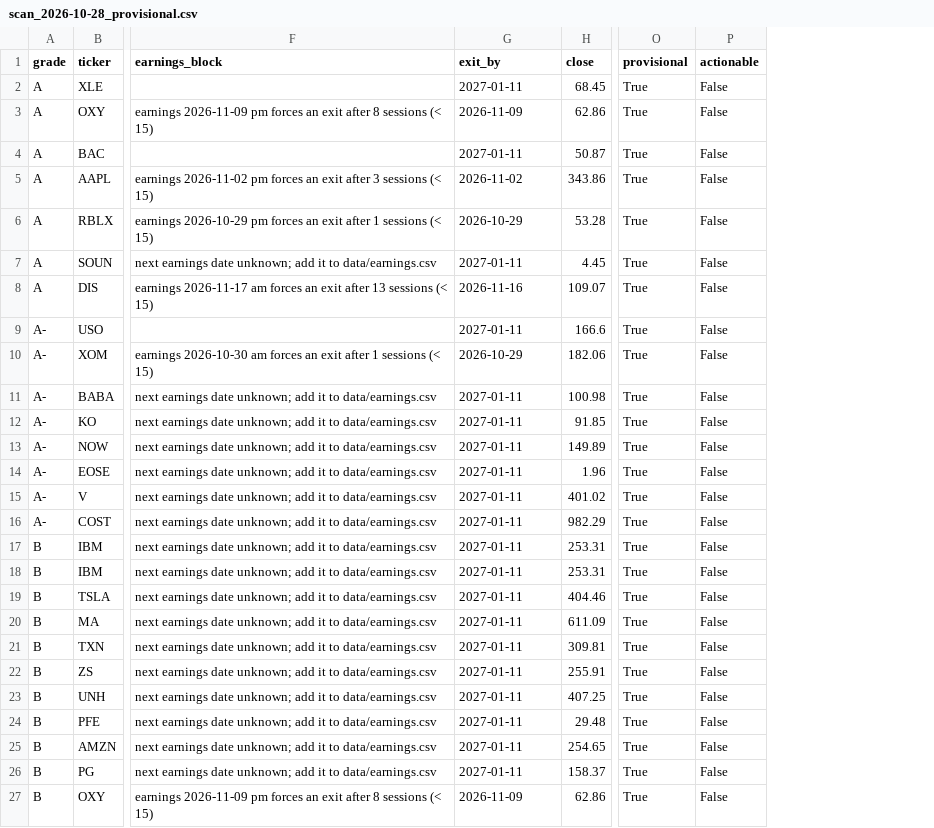
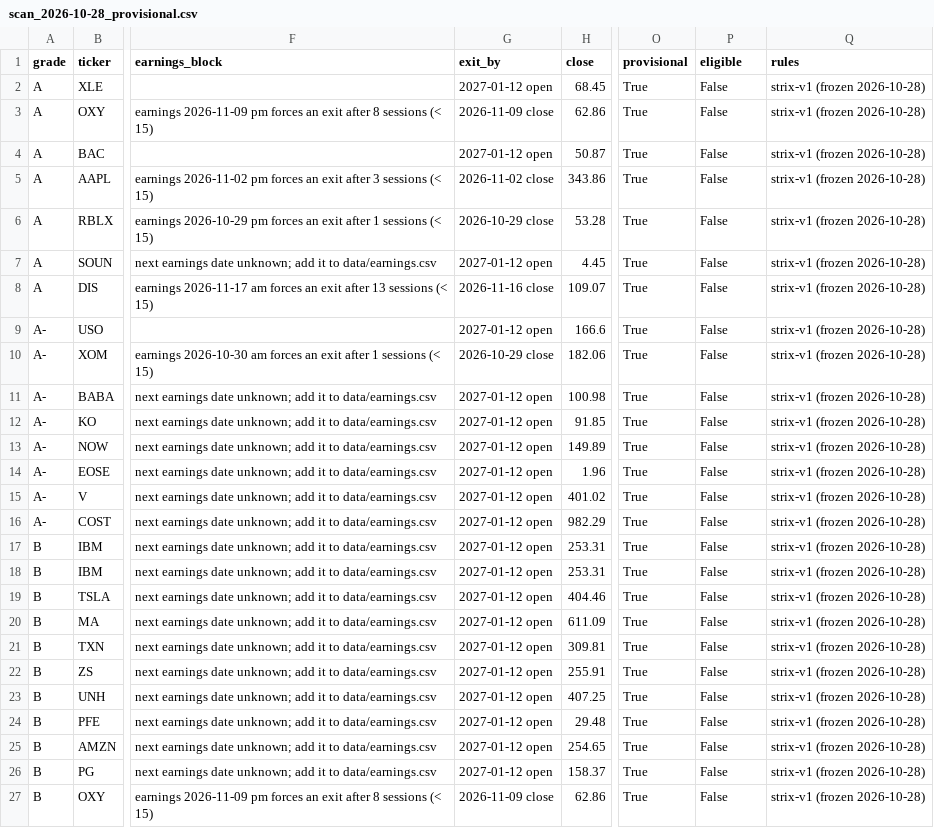
Before and after one commit to jovannicamejo/claudetradingbot, a CSV file: scans/scan_2026-10-28_provisional.csv, drawn as a sheet; only a part is shown, gaps mark what is left out; the diff names each change by its address in the sheet, - before the commit and + after, or states it on an @@ line.

```diff
--- a/scans/scan_2026-10-28_provisional.csv
+++ b/scans/scan_2026-10-28_provisional.csv
+column Q (rules), rows 2-27: all strix-v1 (frozen 2026-10-28)
-P1: actionable
+P1: eligible
-G2 (exit_by): 2027-01-11
+G2 (exit_by): 2027-01-12 open
-G3 (exit_by): 2026-11-09
+G3 (exit_by): 2026-11-09 close
-G4 (exit_by): 2027-01-11
+G4 (exit_by): 2027-01-12 open
-G5 (exit_by): 2026-11-02
+G5 (exit_by): 2026-11-02 close
-G6 (exit_by): 2026-10-29
+G6 (exit_by): 2026-10-29 close
-G7 (exit_by): 2027-01-11
+G7 (exit_by): 2027-01-12 open
-G8 (exit_by): 2026-11-16
+G8 (exit_by): 2026-11-16 close
-G9 (exit_by): 2027-01-11
+G9 (exit_by): 2027-01-12 open
-G10 (exit_by): 2026-10-29
+G10 (exit_by): 2026-10-29 close
-G11:G26 (exit_by): 2027-01-11
+G11:G26 (exit_by): 2027-01-12 open
-G27 (exit_by): 2026-11-09
+G27 (exit_by): 2026-11-09 close
```
Also changed, not shown: 5 other files.
